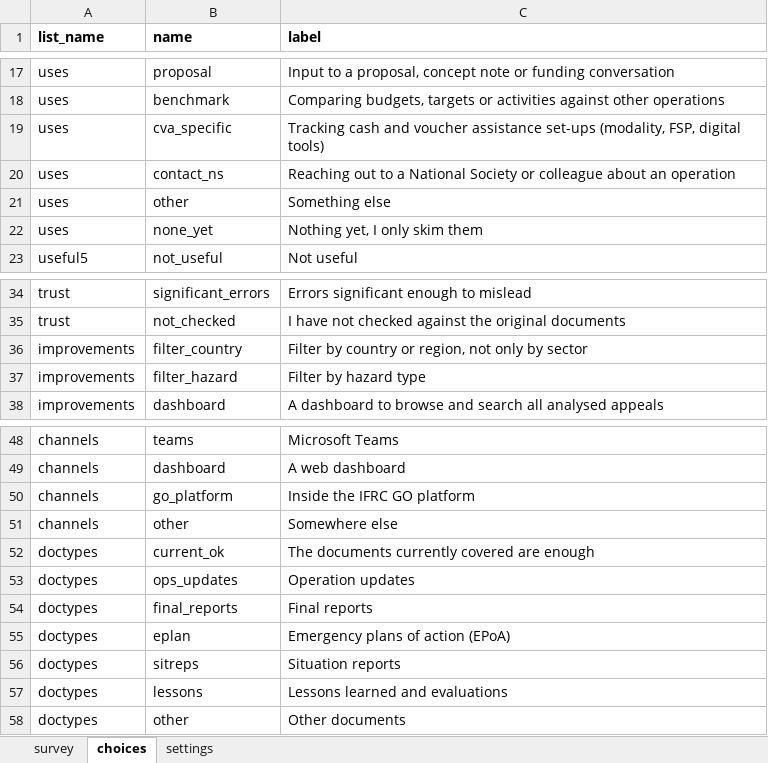
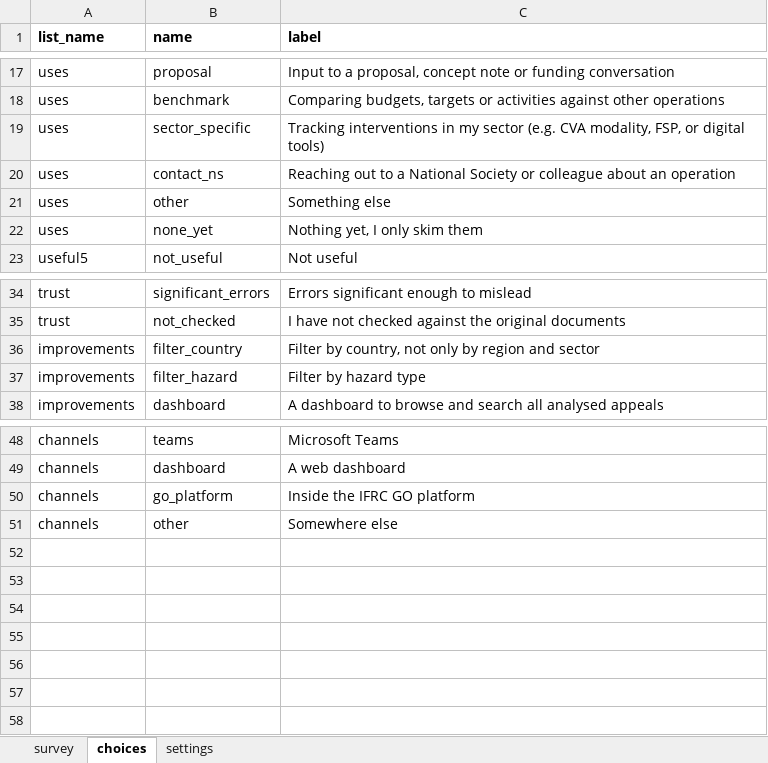
Before and after one commit to rodekruis/appeals-monitor, an Excel workbook: kobo/appeals_monitor_feedback.xlsx, sheet choices, drawn as a sheet; only a part is shown, gaps mark what is left out; values as stored, in another font and other column widths than the file's, no borders; the diff names each change by its address in the sheet, - before the commit and + after, or states it on an @@ line.

Commit message:
update feedback form

```diff
--- a/kobo/appeals_monitor_feedback.xlsx (sheet choices)
+++ b/kobo/appeals_monitor_feedback.xlsx (sheet choices)
-B19 (name): cva_specific
+B19 (name): sector_specific
-C19 (label): Tracking cash and voucher assistance set-ups (modality, FSP, digital tools)
+C19 (label): Tracking interventions in my sector (e.g. CVA modality, FSP, or digital tools)
-C36 (label): Filter by country or region, not only by sector
+C36 (label): Filter by country, not only by region and sector
-row 52: doctypes | current_ok | The documents currently covered are enough
-row 53: doctypes | ops_updates | Operation updates
-row 54: doctypes | final_reports | Final reports
-row 55: doctypes | eplan | Emergency plans of action (EPoA)
-row 56: doctypes | sitreps | Situation reports
-row 57: doctypes | lessons | Lessons learned and evaluations
-row 58: doctypes | other | Other documents
```
Also changed, not shown: sheet survey.
